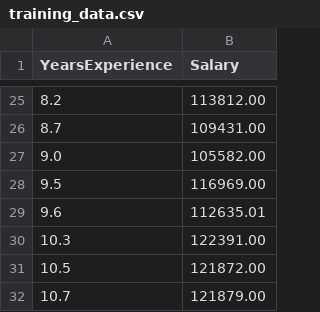
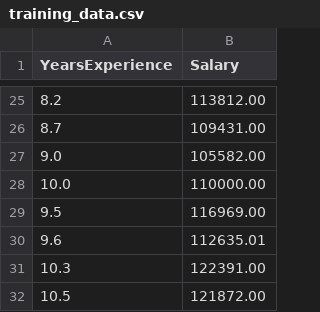
Before and after one commit to Chaloutte2/Machine_Learning_Shanghai_University, a CSV file: Pratice_ci_cd/training_data.csv, drawn as a sheet; only a part is shown, gaps mark what is left out; the shorter side is filled out with more unchanged rows.

Commit message:
Update training_data.csv

```diff
--- a/Pratice_ci_cd/training_data.csv
+++ b/Pratice_ci_cd/training_data.csv
@@ -27,2 +27,3 @@ YearsExperience,Salary
 9.0,105582.00
+10.0, 110000.00
 9.5,116969.00
```
